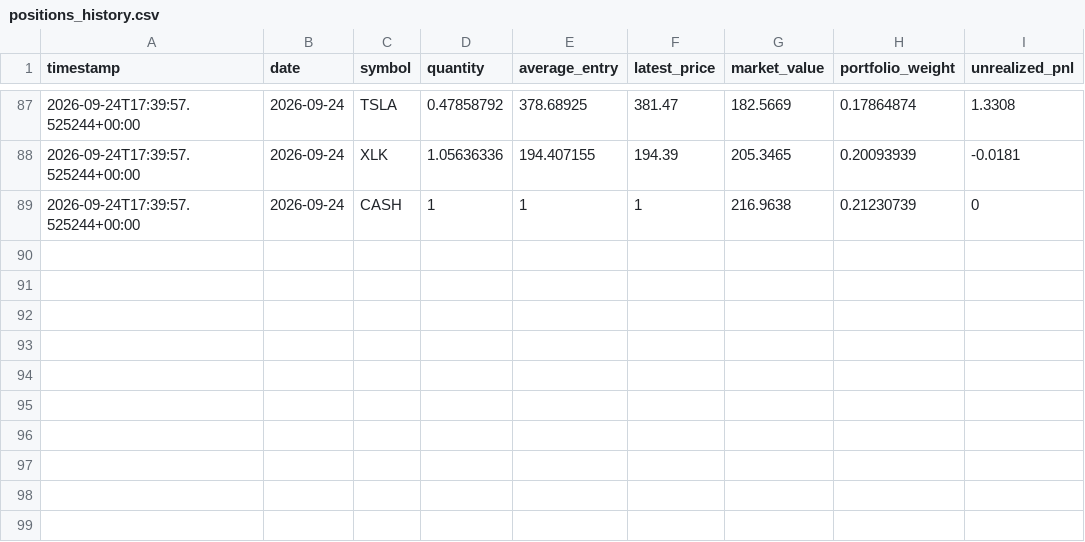
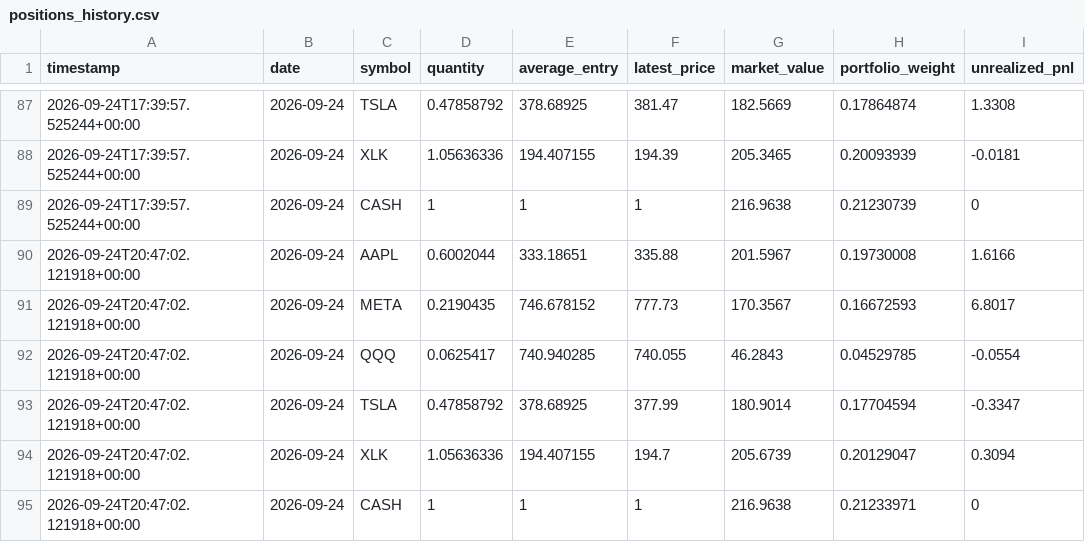
Before and after one commit to GaryPalfreman/Autonomous-Paper-Trading-Bot, a CSV file: data/positions_history.csv, drawn as a sheet; only a part is shown, gaps mark what is left out.

Commit message:
Update autonomous paper portfolio

```diff
--- a/data/positions_history.csv
+++ b/data/positions_history.csv
@@ -89 +89,7 @@ timestamp,date,symbol,quantity,average_entry,latest_price,market_value,portfolio
 2026-09-24T17:39:57.525244+00:00,2026-09-24,CASH,1,1,1,216.9638,0.21230739,0
+2026-09-24T20:47:02.121918+00:00,2026-09-24,AAPL,0.6002044,333.18651,335.88,201.5967,0.19730008,1.6166
+2026-09-24T20:47:02.121918+00:00,2026-09-24,META,0.2190435,746.678152,777.73,170.3567,0.16672593,6.8017
+2026-09-24T20:47:02.121918+00:00,2026-09-24,QQQ,0.0625417,740.940285,740.055,46.2843,0.04529785,-0.0554
+2026-09-24T20:47:02.121918+00:00,2026-09-24,TSLA,0.47858792,378.68925,377.99,180.9014,0.17704594,-0.3347
+2026-09-24T20:47:02.121918+00:00,2026-09-24,XLK,1.05636336,194.407155,194.7,205.6739,0.20129047,0.3094
+2026-09-24T20:47:02.121918+00:00,2026-09-24,CASH,1,1,1,216.9638,0.21233971,0
```
Also changed, not shown: data/benchmark_history.csv, data/equity_history.csv, 4 other files.
